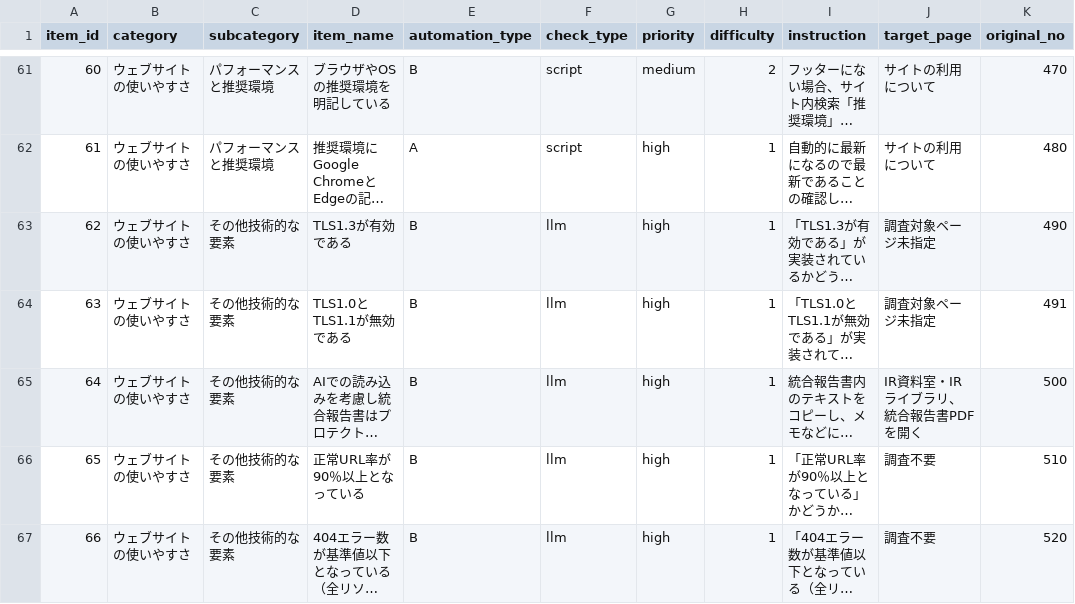
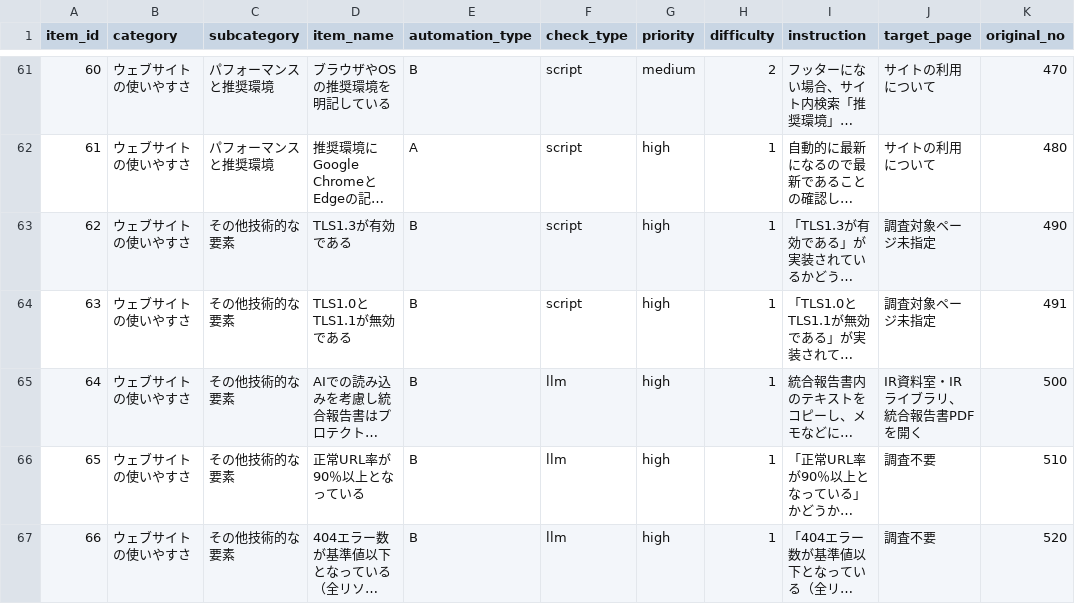
Before and after one commit to takuizm/ir-site-evaluator-v3, a CSV file: input/validation_items.csv, drawn as a sheet; only a part is shown, gaps mark what is left out; long unchanged cells end in …; the diff names each change by its address in the sheet, - before the commit and + after, or states it on an @@ line.

```diff
--- a/input/validation_items.csv
+++ b/input/validation_items.csv
-F63:F64 (check_type): llm
+F63:F64 (check_type): script
```
Also changed, not shown: 4 other files.
